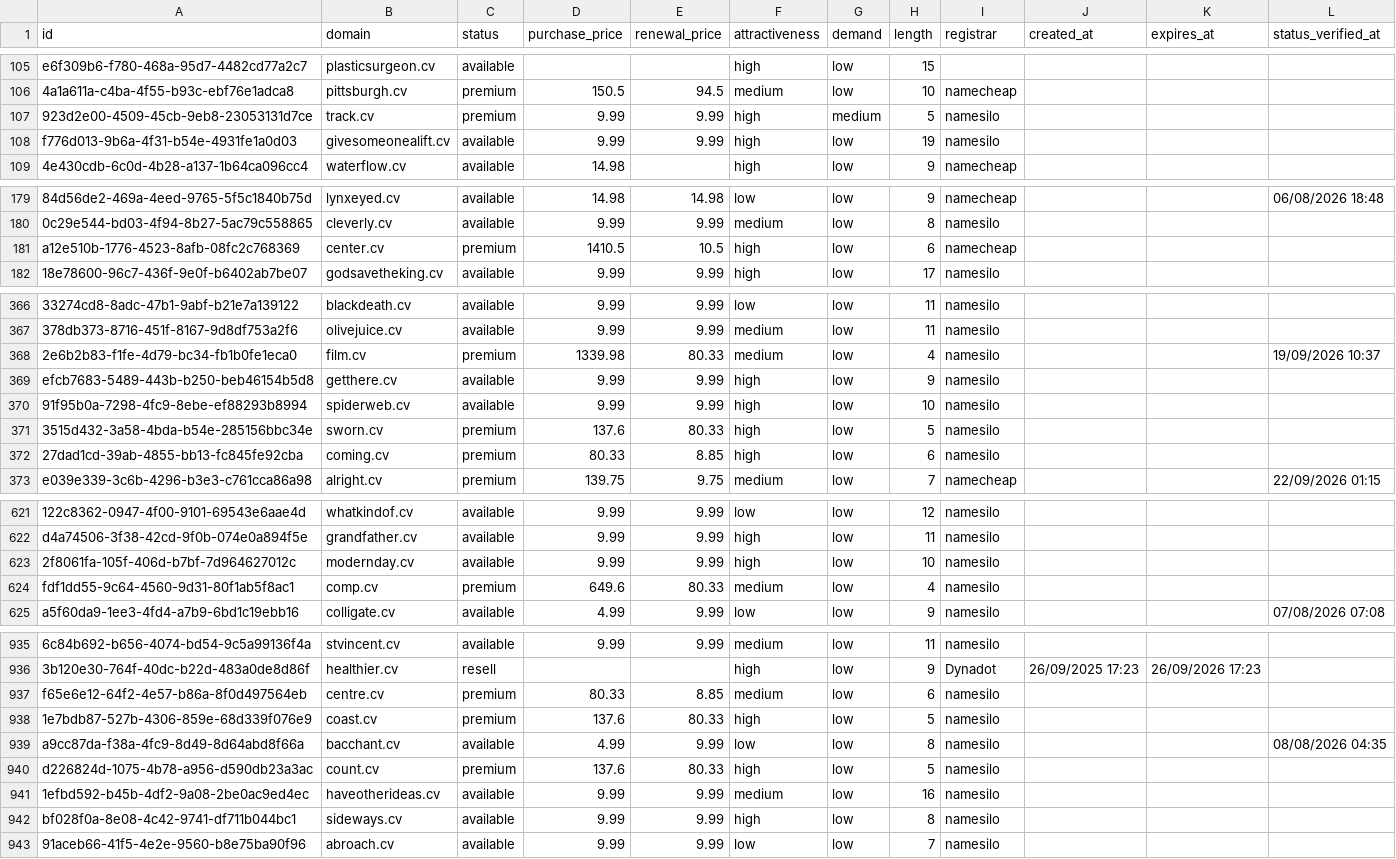
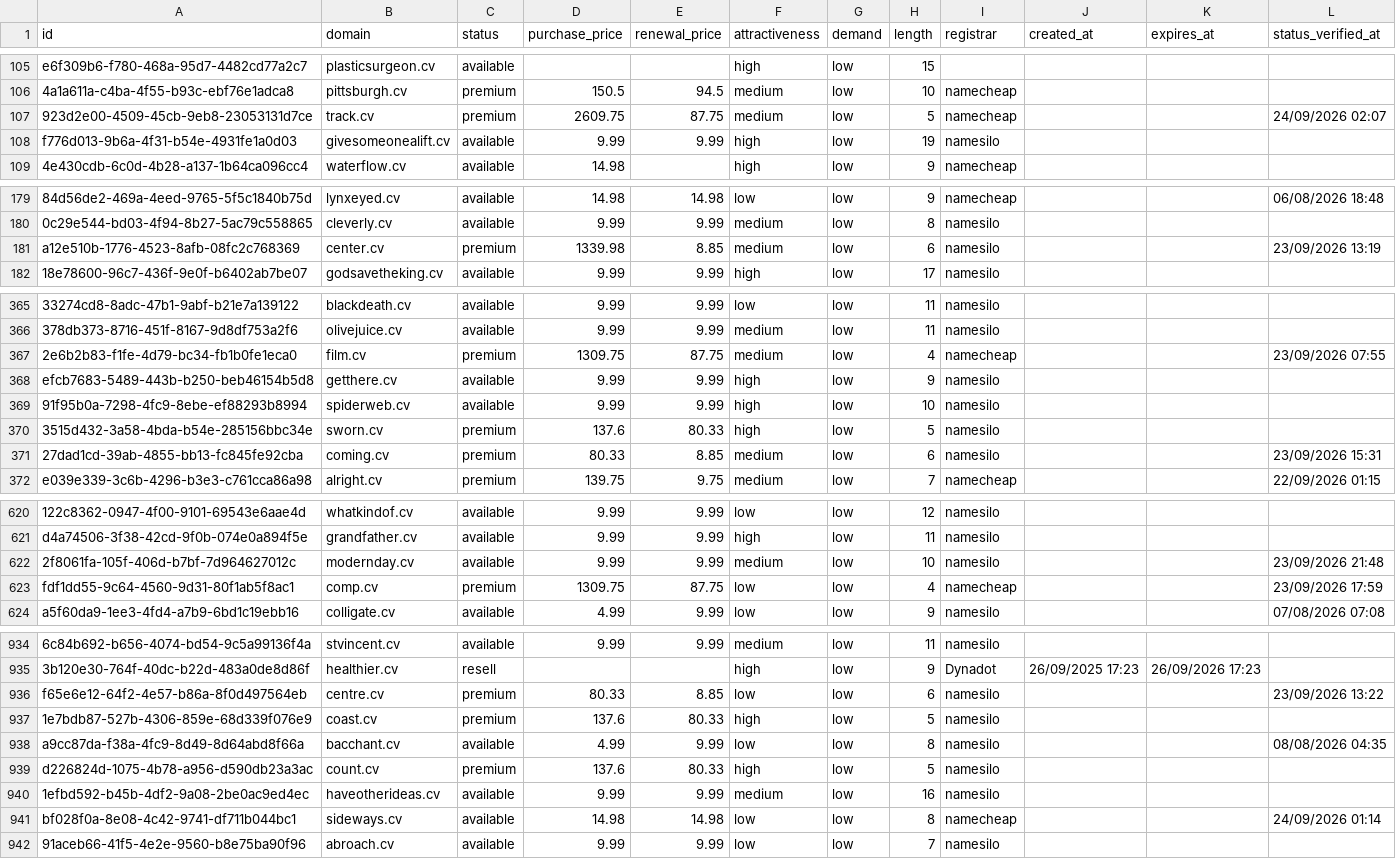
Before and after one commit to UniqueDomains/cv-oneword-domains, a CSV file: cv.csv, drawn as a sheet; only a part is shown, gaps mark what is left out; addresses are those after the commit; the diff covers the shown part only; the diff names each change by its address in the sheet, - before the commit and + after, or states it on an @@ line.

```diff
--- a/cv.csv
+++ b/cv.csv
-D107 (purchase_price): 9.99
+D107 (purchase_price): 2609.75
-E107 (renewal_price): 9.99
+E107 (renewal_price): 87.75
-F107 (attractiveness): high
+F107 (attractiveness): medium
-G107 (demand): medium
+G107 (demand): low
-I107 (registrar): namesilo
+I107 (registrar): namecheap
-L107 (status_verified_at): (empty)
+L107 (status_verified_at): 24/09/2026 02:07
-D181 (purchase_price): 1410.5
+D181 (purchase_price): 1339.98
-E181 (renewal_price): 10.5
+E181 (renewal_price): 8.85
-F181 (attractiveness): high
+F181 (attractiveness): medium
-I181 (registrar): namecheap
+I181 (registrar): namesilo
-L181 (status_verified_at): (empty)
+L181 (status_verified_at): 23/09/2026 13:19
-D367 (purchase_price): 1339.98
+D367 (purchase_price): 1309.75
-E367 (renewal_price): 80.33
+E367 (renewal_price): 87.75
-I367 (registrar): namesilo
+I367 (registrar): namecheap
-L367 (status_verified_at): 19/09/2026 10:37
+L367 (status_verified_at): 23/09/2026 07:55
-F371 (attractiveness): high
+F371 (attractiveness): medium
-L371 (status_verified_at): (empty)
+L371 (status_verified_at): 23/09/2026 15:31
-F622 (attractiveness): high
+F622 (attractiveness): medium
-L622 (status_verified_at): (empty)
+L622 (status_verified_at): 23/09/2026 21:48
-D623 (purchase_price): 649.6
+D623 (purchase_price): 1309.75
-E623 (renewal_price): 80.33
+E623 (renewal_price): 87.75
-F623 (attractiveness): medium
+F623 (attractiveness): low
-I623 (registrar): namesilo
+I623 (registrar): namecheap
-L623 (status_verified_at): (empty)
+L623 (status_verified_at): 23/09/2026 17:59
-F936 (attractiveness): medium
+F936 (attractiveness): low
-L936 (status_verified_at): (empty)
+L936 (status_verified_at): 23/09/2026 13:22
-D941 (purchase_price): 9.99
+D941 (purchase_price): 14.98
-E941 (renewal_price): 9.99
+E941 (renewal_price): 14.98
-F941 (attractiveness): high
+F941 (attractiveness): low
-I941 (registrar): namesilo
+I941 (registrar): namecheap
-L941 (status_verified_at): (empty)
+L941 (status_verified_at): 24/09/2026 01:14
```
Also changed, not shown: 2 added rows, 2 removed rows and 87 edited cells elsewhere in this file, 4 other files.
